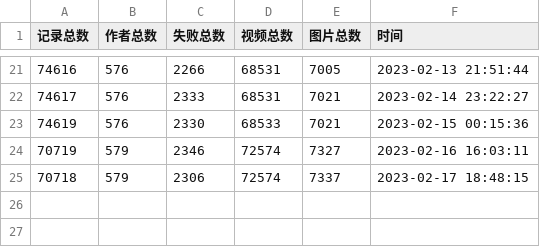
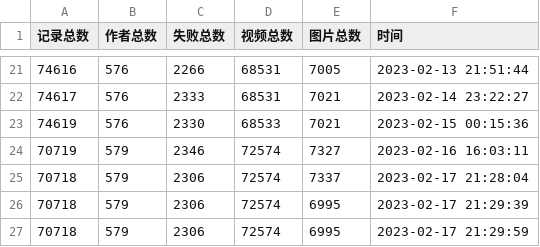
Before and after one commit to bizhangjie/Kaleidoscope, a CSV file: 抖音/record.csv, drawn as a sheet; only a part is shown, gaps mark what is left out.

```diff
--- a/抖音/record.csv
+++ b/抖音/record.csv
@@ -24,2 +24,4 @@
 70719,579,2346,72574,7327,2023-02-16 16:03:11
-70718,579,2306,72574,7337,2023-02-17 18:48:15
+70718,579,2306,72574,7337,2023-02-17 21:28:04
+70718,579,2306,72574,6995,2023-02-17 21:29:39
+70718,579,2306,72574,6995,2023-02-17 21:29:59
```
Also changed, not shown: 2 other files.
